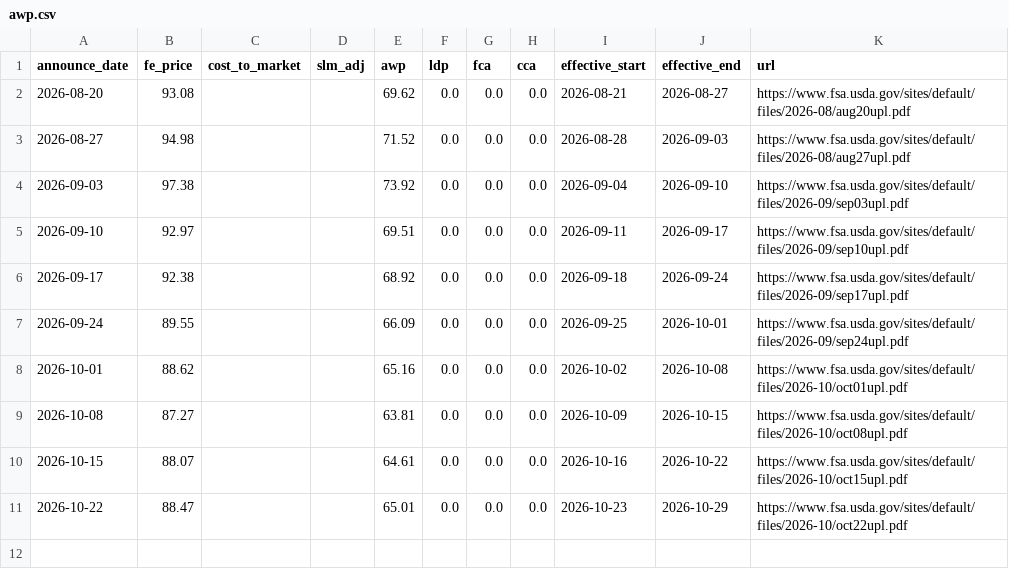
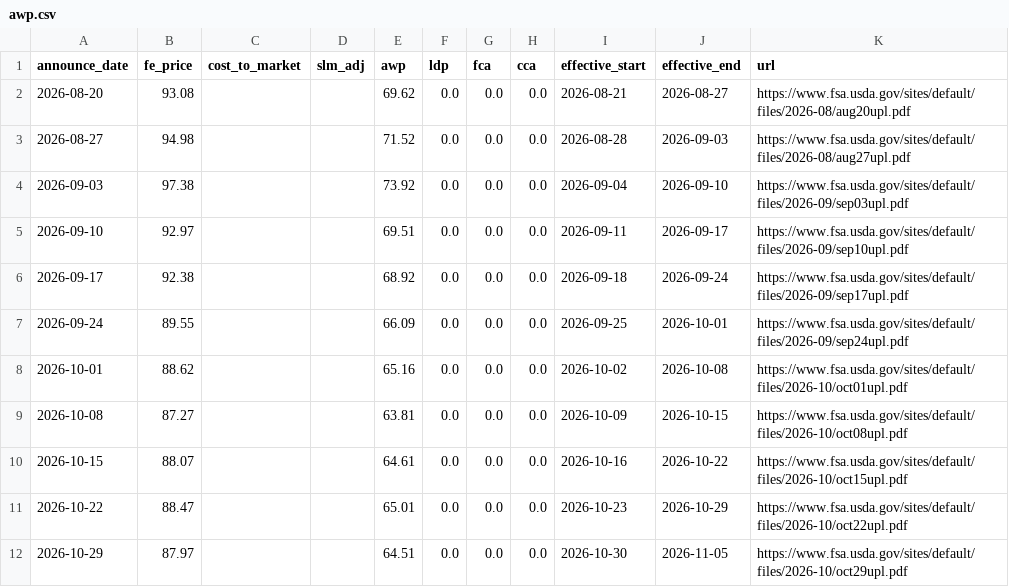
Before and after one commit to BMR-Com/cotton-crop-progress, a CSV file: data/awp/awp.csv, drawn as a sheet; the diff names each change by its address in the sheet, - before the commit and + after, or states it on an @@ line.

```diff
--- a/data/awp/awp.csv
+++ b/data/awp/awp.csv
+row 12: 2026-10-29 | 87.97 |  |  | 64.51 | 0.0 | 0.0 | 0.0 | 2026-10-30 | 2026-11-05 | https://www.fsa.usda.gov/sites/default/files/2026-10/oct29upl.pdf
```
Also changed, not shown: 1 other file.
